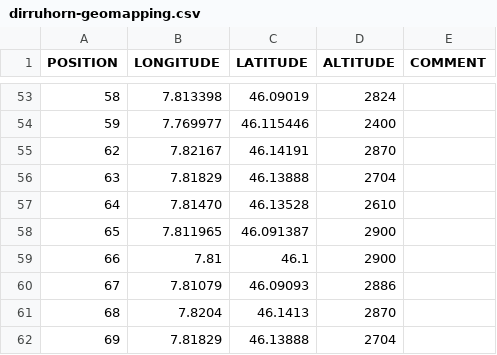
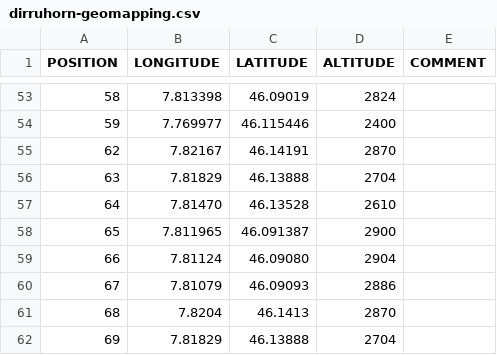
Before and after one commit to LSIR/gsn, a CSV file: gsn/conf/permasense/dirruhorn-geomapping.csv, drawn as a sheet; only a part is shown, gaps mark what is left out.

```diff
--- a/gsn/conf/permasense/dirruhorn-geomapping.csv
+++ b/gsn/conf/permasense/dirruhorn-geomapping.csv
@@ -58,3 +58,3 @@
 "65","7.811965","46.091387","2900",
-"66","7.81","46.1","2900",
+"66","7.81124","46.09080","2904",
 "67","7.81079","46.09093","2886",
```
